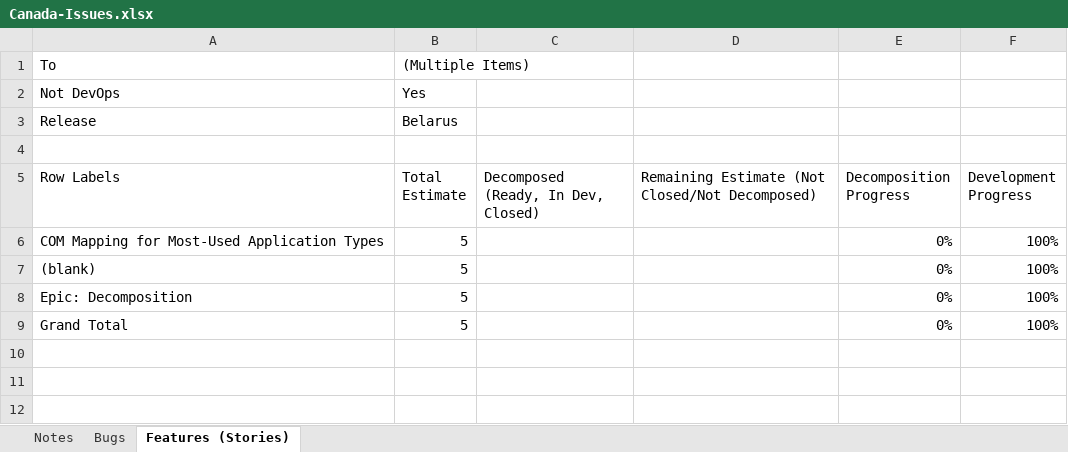
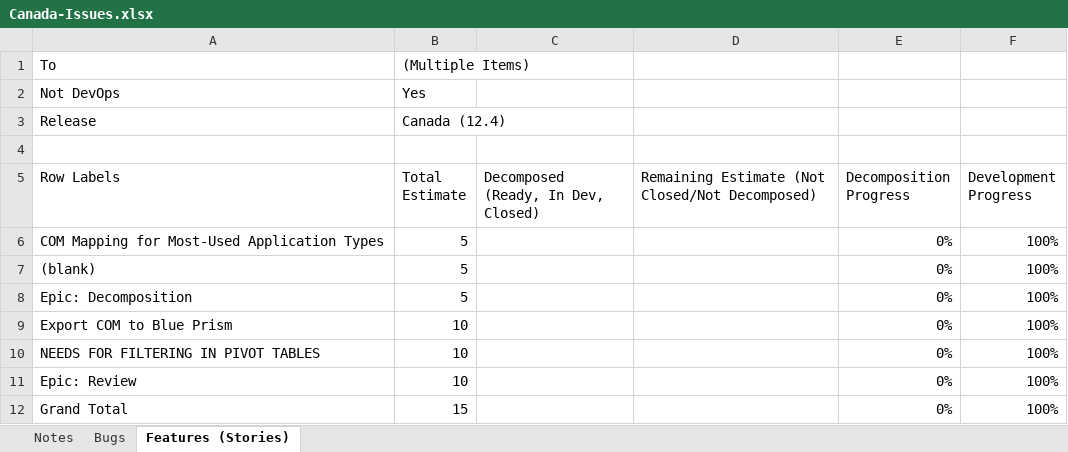
Before and after one commit to folomeshin/etc, an Excel workbook: blueprint-jira-better-excel/Canada-Issues.xlsx, sheet Features (Stories), drawn as a sheet; values as stored, in another font and other column widths than the file's, no borders; conditional formats not drawn; addresses are those after the commit; the diff names each change by its address in the sheet, - before the commit and + after, or states it on an @@ line.

Commit message:
Canada - updated

```diff
--- a/blueprint-jira-better-excel/Canada-Issues.xlsx (sheet Features (Stories))
+++ b/blueprint-jira-better-excel/Canada-Issues.xlsx (sheet Features (Stories))
-B3 (Total Estimate): Belarus
+B3 (Total Estimate): Canada (12.4)
+row 9: Export COM to Blue Prism | 10 |  |  | 0% | 100%
+row 10: NEEDS FOR FILTERING IN PIVOT TABLES | 10 |  |  | 0% | 100%
+row 11: Epic: Review | 10 |  |  | 0% | 100%
-B12 (Total Estimate): 5
+B12 (Total Estimate): 15
```
Also changed, not shown: sheet Bugs.
